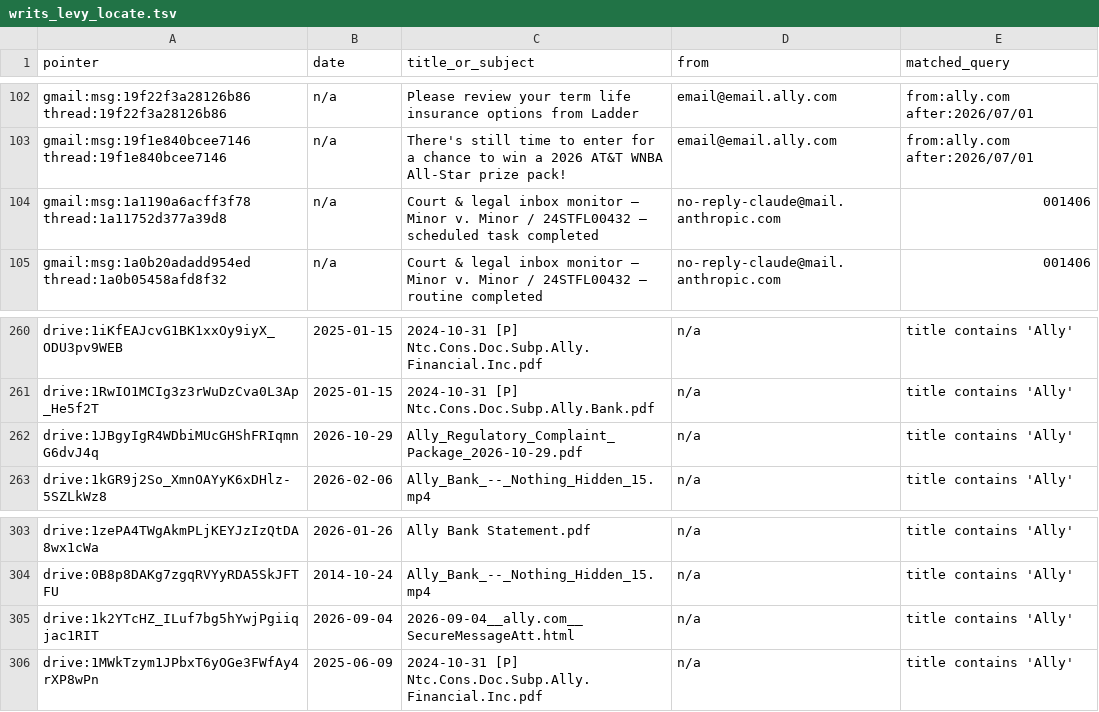
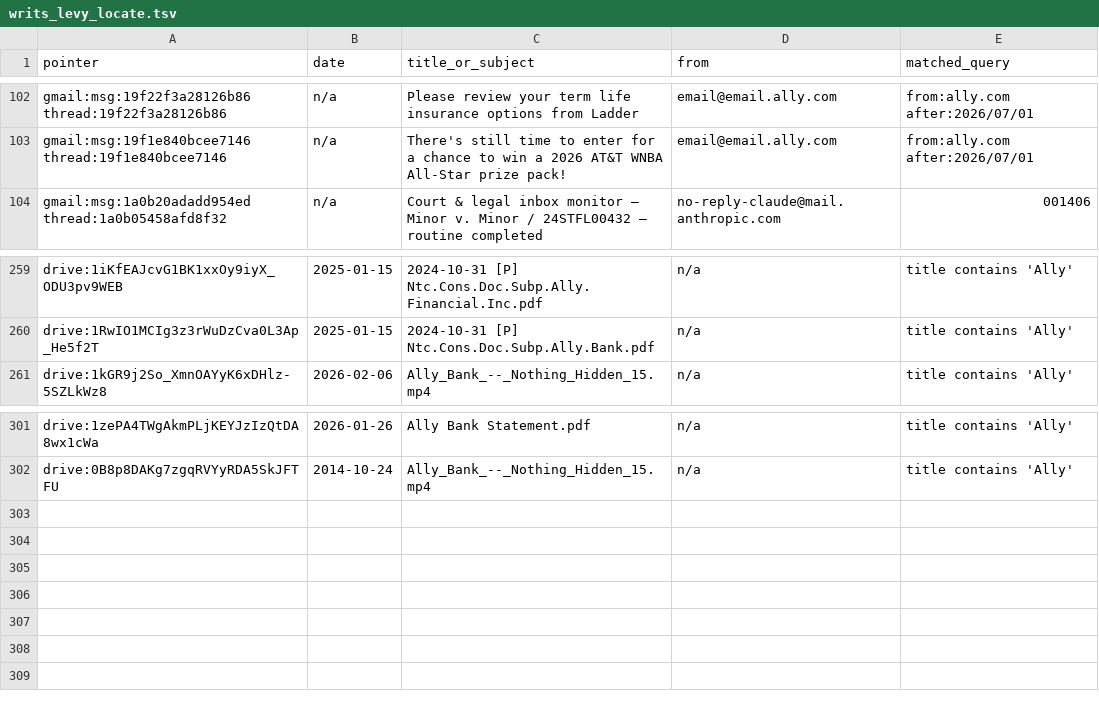
Before and after one commit to Halseyminor500/financial-thread, a TSV file: INVENTORY/writs_levy_locate.tsv, drawn as a sheet; only a part is shown, gaps mark what is left out; the diff names each change by its address in the sheet, - before the commit and + after, or states it on an @@ line.

```diff
--- a/INVENTORY/writs_levy_locate.tsv
+++ b/INVENTORY/writs_levy_locate.tsv
-row 104: gmail:msg:1a1190a6acff3f78 thread:1a11752d377a39d8 | n/a | Court & legal inbox monitor — Minor v. Minor / 24STFL00432 — scheduled task completed | no-reply-claude@mail.anthropic.com | 001406
-row 262: drive:1JBgyIgR4WDbiMUcGHShFRIqmnG6dvJ4q | 2026-10-29 | Ally_Regulatory_Complaint_Package_2026-10-29.pdf | n/a | title contains 'Ally'
-row 305: drive:1k2YTcHZ_ILuf7bg5hYwjPgiiqjac1RIT | 2026-09-04 | 2026-09-04__ally.com__SecureMessageAtt.html | n/a | title contains 'Ally'
-row 306: drive:1MWkTzym1JPbxT6yOGe3FWfAy4rXP8wPn | 2025-06-09 | 2024-10-31 [P] Ntc.Cons.Doc.Subp.Ally.Financial.Inc.pdf | n/a | title contains 'Ally'
```
